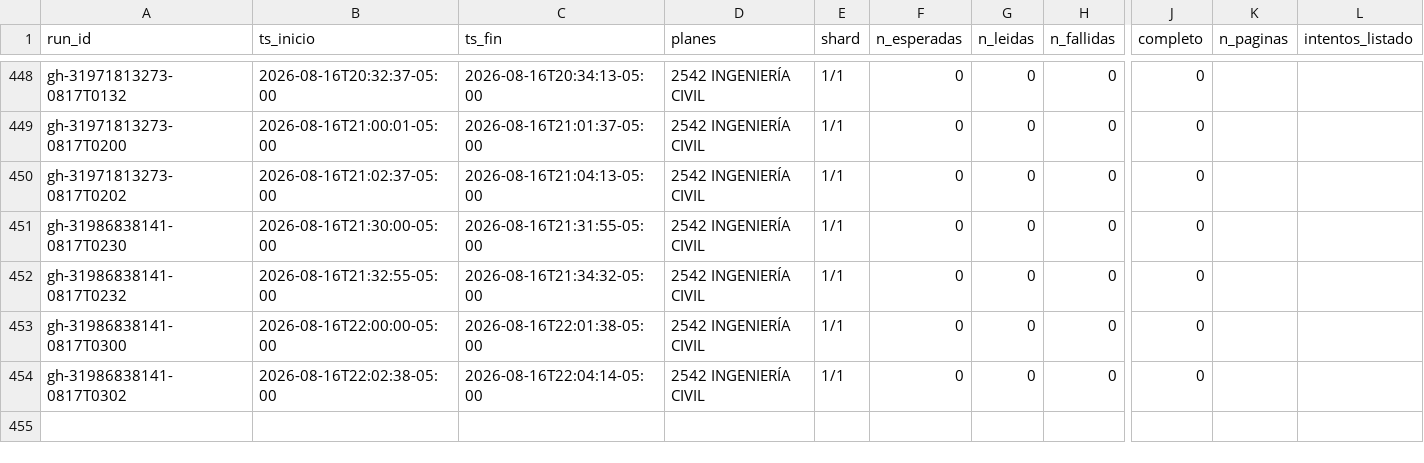
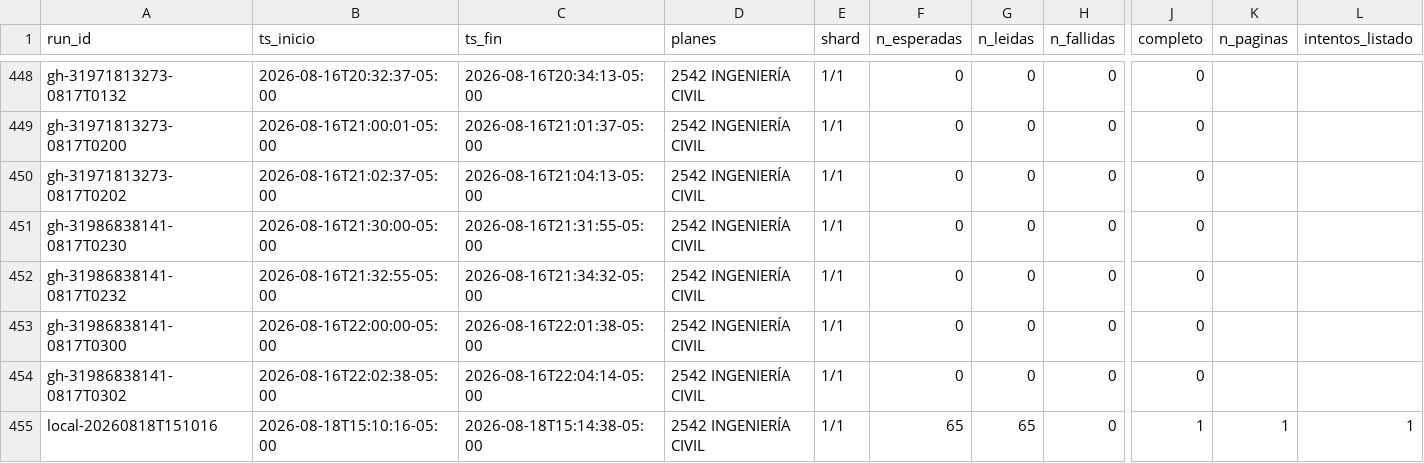
Before and after one commit to aroberto-ux/horarios_unal, a CSV file: runs.csv, drawn as a sheet; only a part is shown, gaps mark what is left out; rows hold the shown columns only; the diff names each change by its address in the sheet, - before the commit and + after, or states it on an @@ line.

```diff
--- a/runs.csv
+++ b/runs.csv
+row 455: local-20260818T151016 | 2026-08-18T15:10:16-05:00 | 2026-08-18T15:14:38-05:00 | 2542 INGENIERÍA CIVIL | 1/1 | 65 | 65 | 0 | 1 | 1 | 1
```
Also changed, not shown: 5 other files.
